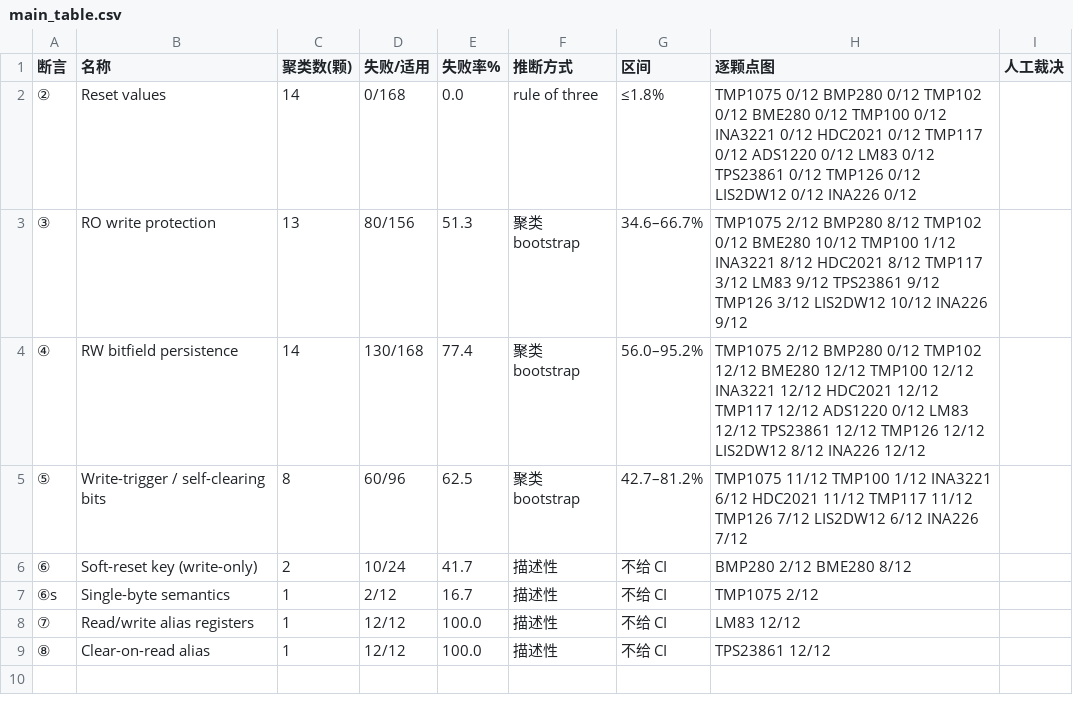
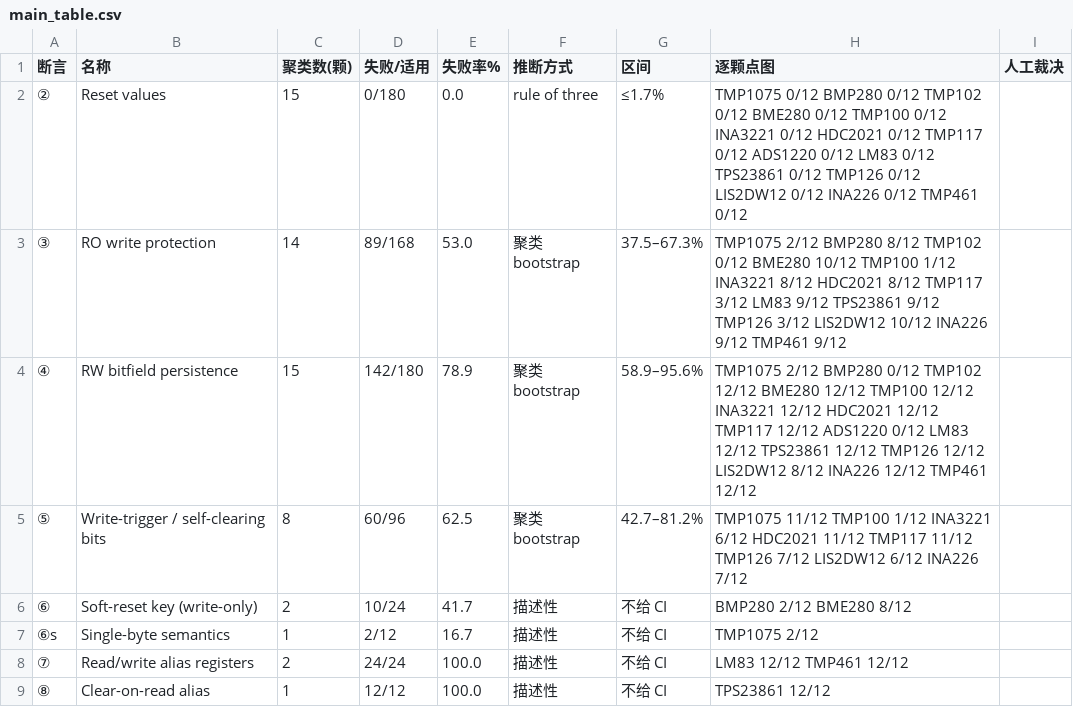
Before and after one commit to eggdan6666/d2d-twin, a CSV file: d2d/eval/main_table.csv, drawn as a sheet.

Commit message:
feat(eval): record TMP461 14B & ds67b results, update 15-chip main table

```diff
--- a/d2d/eval/main_table.csv
+++ b/d2d/eval/main_table.csv
@@ -1,5 +1,5 @@
 断言,名称,聚类数(颗),失败/适用,失败率%,推断方式,区间,逐颗点图,人工裁决
-②,Reset values,14,0/168,0.0,rule of three,≤1.8%,TMP1075 0/12 BMP280 0/12 TMP102 0/12 BME280 0/12 TMP100 0/12 INA3221 0/12 HDC2021 0/12 TMP117 0/12 ADS1220 0/12 LM83 0/12 TPS23861 0/12 TMP126 0/12 LIS2DW12 0/12 INA226 0/12,
-③,RO write protection,13,80/156,51.3,聚类 bootstrap,34.6–66.7%,TMP1075 2/12 BMP280 8/12 TMP102 0/12 BME280 10/12 TMP100 1/12 INA3221 8/12 HDC2021 8/12 TMP117 3/12 LM83 9/12 TPS23861 9/12 TMP126 3/12 LIS2DW12 10/12 INA226 9/12,
-④,RW bitfield persistence,14,130/168,77.4,聚类 bootstrap,56.0–95.2%,TMP1075 2/12 BMP280 0/12 TMP102 12/12 BME280 12/12 TMP100 12/12 INA3221 12/12 HDC2021 12/12 TMP117 12/12 ADS1220 0/12 LM83 12/12 TPS23861 12/12 TMP126 12/12 LIS2DW12 8/12 INA226 12/12,
+②,Reset values,15,0/180,0.0,rule of three,≤1.7%,TMP1075 0/12 BMP280 0/12 TMP102 0/12 BME280 0/12 TMP100 0/12 INA3221 0/12 HDC2021 0/12 TMP117 0/12 ADS1220 0/12 LM83 0/12 TPS23861 0/12 TMP126 0/12 LIS2DW12 0/12 INA226 0/12 TMP461 0/12,
+③,RO write protection,14,89/168,53.0,聚类 bootstrap,37.5–67.3%,TMP1075 2/12 BMP280 8/12 TMP102 0/12 BME280 10/12 TMP100 1/12 INA3221 8/12 HDC2021 8/12 TMP117 3/12 LM83 9/12 TPS23861 9/12 TMP126 3/12 LIS2DW12 10/12 INA226 9/12 TMP461 9/12,
+④,RW bitfield persistence,15,142/180,78.9,聚类 bootstrap,58.9–95.6%,TMP1075 2/12 BMP280 0/12 TMP102 12/12 BME280 12/12 TMP100 12/12 INA3221 12/12 HDC2021 12/12 TMP117 12/12 ADS1220 0/12 LM83 12/12 TPS23861 12/12 TMP126 12/12 LIS2DW12 8/12 INA226 12/12 TMP461 12/12,
 ⑤,Write-trigger / self-clearing bits,8,60/96,62.5,聚类 bootstrap,42.7–81.2%,TMP1075 11/12 TMP100 1/12 INA3221 6/12 HDC2021 11/12 TMP117 11/12 TMP126 7/12 LIS2DW12 6/12 INA226 7/12,
@@ -7,3 +7,3 @@
 ⑥s,Single-byte semantics,1,2/12,16.7,描述性,不给 CI,TMP1075 2/12,
-⑦,Read/write alias registers,1,12/12,100.0,描述性,不给 CI,LM83 12/12,
+⑦,Read/write alias registers,2,24/24,100.0,描述性,不给 CI,LM83 12/12 TMP461 12/12,
 ⑧,Clear-on-read alias,1,12/12,100.0,描述性,不给 CI,TPS23861 12/12,
```
Also changed, not shown: 23 other files.
